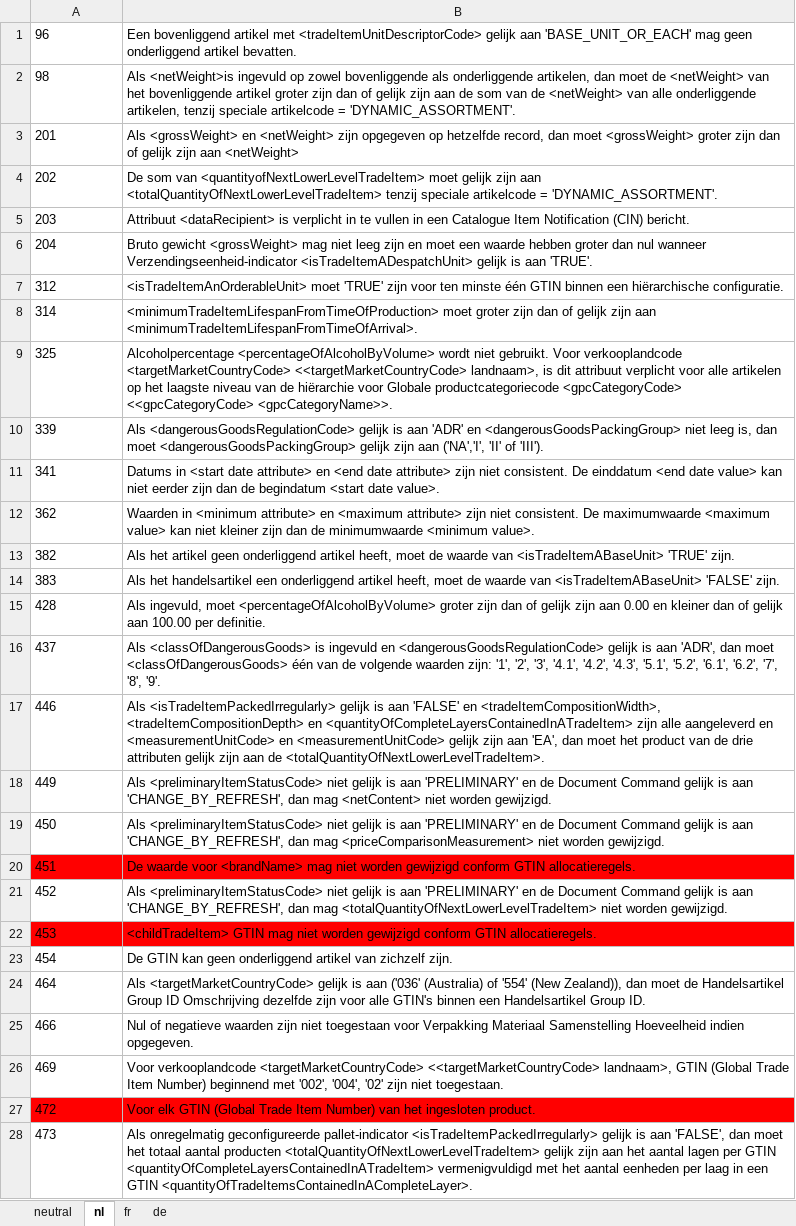
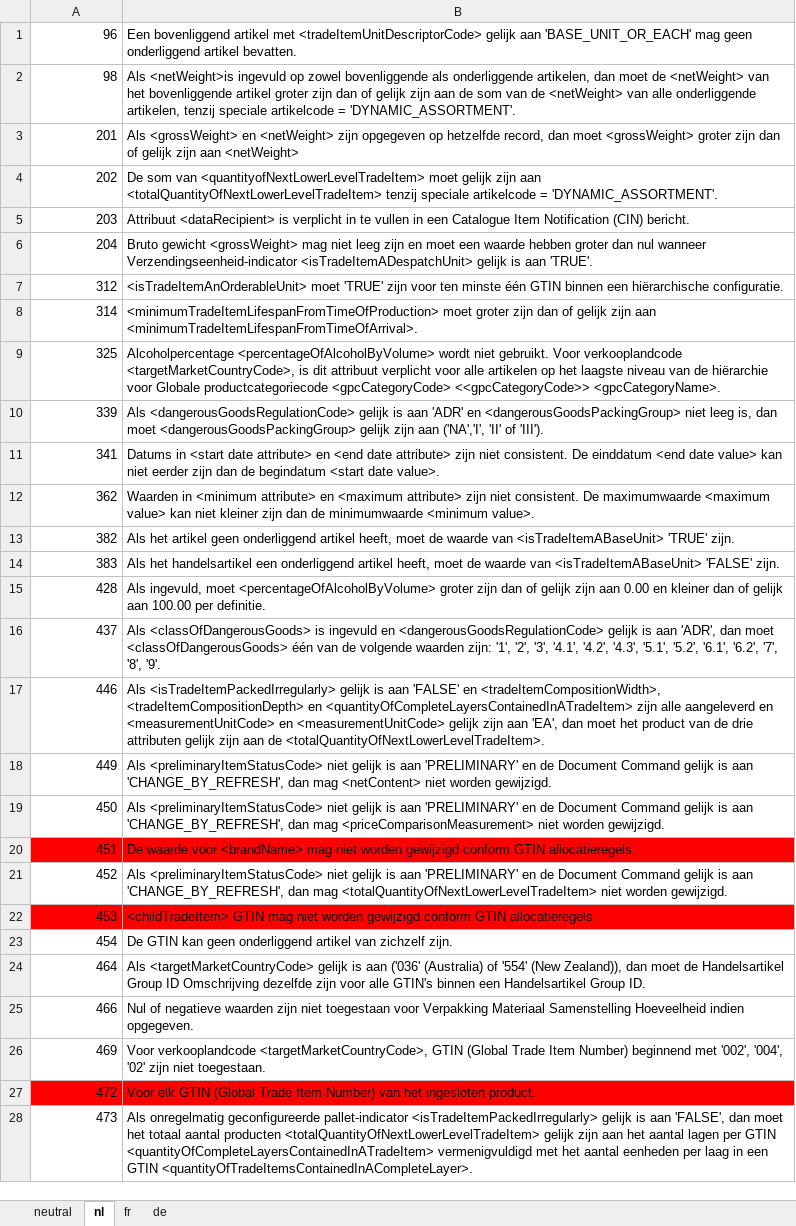
Before and after one commit to Evebury/Evebury.Gdsn.Gs1, an Excel workbook: gdsn/3.1/resource/Message.xlsx, sheet nl, drawn as a sheet; only a part is shown; values as stored, in another font and other column widths than the file's, no borders; the diff covers the shown part only; the diff names each change by its address in the sheet, - before the commit and + after, or states it on an @@ line.

```diff
--- a/gdsn/3.1/resource/Message.xlsx (sheet nl)
+++ b/gdsn/3.1/resource/Message.xlsx (sheet nl)
-A1:A28 alignment: left
+A1:A28 alignment: right
-B9: …Voor verkooplandcode <targetMarketCountryCode> <<targetMarketCountryCode> landnaam>, is dit attribuut verplicht voor alle artikelen op het laagste niveau van de hiërarchie voor Globale productcategoriecode <gpcCategoryCode> <<gpcCategoryCode> <gpcCategoryName>>.
+B9: …Voor verkooplandcode <targetMarketCountryCode>, is dit attribuut verplicht voor alle artikelen op het laagste niveau van de hiërarchie voor Globale productcategoriecode <gpcCategoryCode> <<gpcCategoryCode>> <gpcCategoryName>.
-B26: Voor verkooplandcode <targetMarketCountryCode> <<targetMarketCountryCode> landnaam>, GTIN (Global…
+B26: Voor verkooplandcode <targetMarketCountryCode>, GTIN (Global…
```
Also changed, not shown: 247 edited cells and cell formats elsewhere in this sheet, sheet neutral, sheet de, sheet fr, 4 other files.
